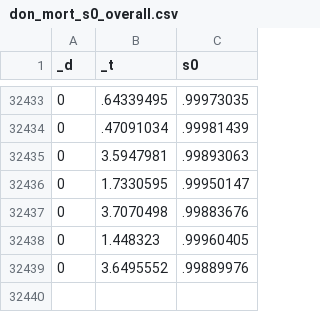
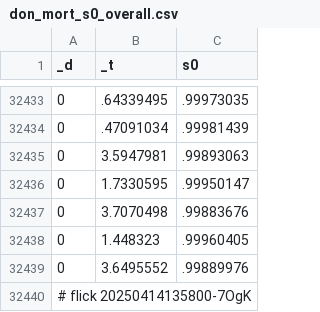
Before and after one commit to abikesa/gpt-memory, a CSV file: kitabo/ensi/testbin/test2/assets/csv/don_mort_s0_overall.csv, drawn as a sheet; only a part is shown, gaps mark what is left out; the diff names each change by its address in the sheet, - before the commit and + after, or states it on an @@ line.

Commit message:
kitabo/ensi/testbin/test2/assets/csv/don_mort_s0_overall.csv

```diff
--- a/kitabo/ensi/testbin/test2/assets/csv/don_mort_s0_overall.csv
+++ b/kitabo/ensi/testbin/test2/assets/csv/don_mort_s0_overall.csv
+row 32440: # flick 20250414135800-7OgK
```
